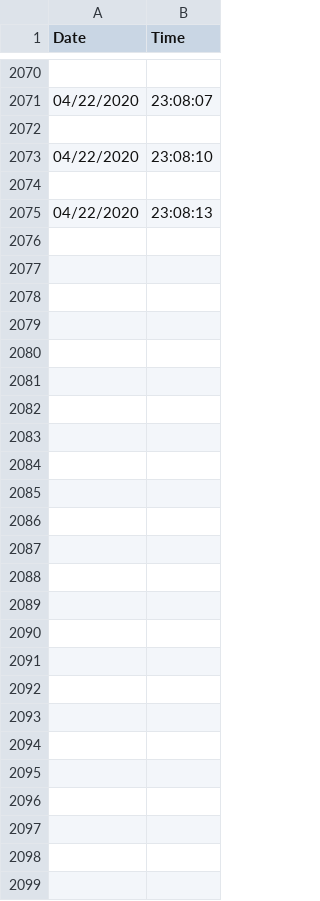
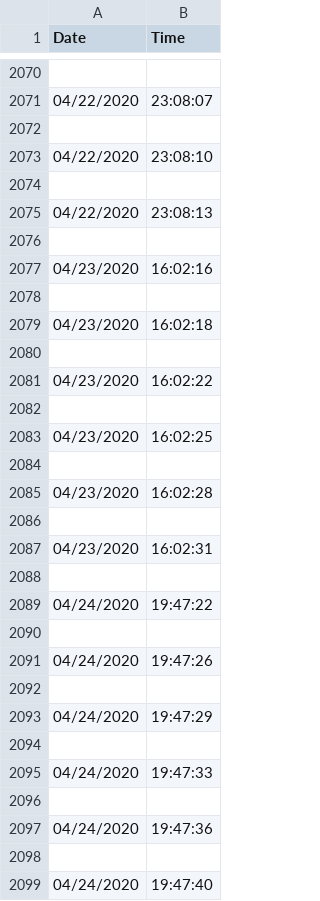
Before and after one commit to vhenaoi/OpenBCI_acquisition_python_ViAT, a CSV file: interface/ViAT/Mark.csv, drawn as a sheet; only a part is shown, gaps mark what is left out.

```diff
--- a/interface/ViAT/Mark.csv
+++ b/interface/ViAT/Mark.csv
@@ -2075 +2075,25 @@ Date;Time;
 04/22/2020;23:08:13
+
+04/23/2020;16:02:16
+
+04/23/2020;16:02:18
+
+04/23/2020;16:02:22
+
+04/23/2020;16:02:25
+
+04/23/2020;16:02:28
+
+04/23/2020;16:02:31
+
+04/24/2020;19:47:22
+
+04/24/2020;19:47:26
+
+04/24/2020;19:47:29
+
+04/24/2020;19:47:33
+
+04/24/2020;19:47:36
+
+04/24/2020;19:47:40
```
Also changed, not shown: 6 other files.
